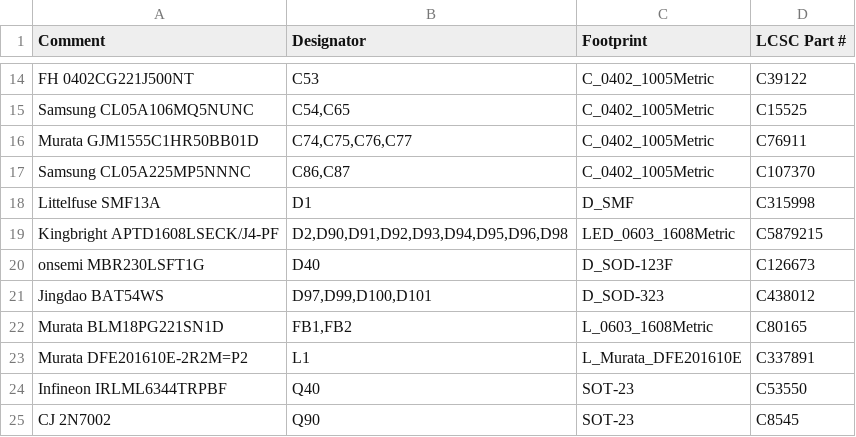
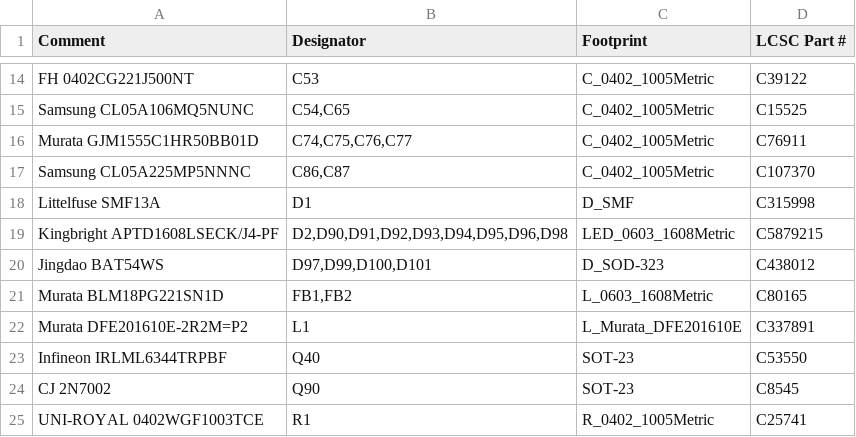
Before and after one commit to Tokoro0917/KOGUMA-Mk4, a CSV file: hardware/kicad/KOGUMA-Mk4_t24/bom_t24.csv, drawn as a sheet; only a part is shown, gaps mark what is left out; the shorter side is filled out with more unchanged rows; the diff names each change by its address in the sheet, - before the commit and + after, or states it on an @@ line.

```diff
--- a/hardware/kicad/KOGUMA-Mk4_t24/bom_t24.csv
+++ b/hardware/kicad/KOGUMA-Mk4_t24/bom_t24.csv
-row 20: onsemi MBR230LSFT1G | D40 | D_SOD-123F | C126673
```
Also changed, not shown: hardware/kicad/KOGUMA-Mk4_t24/cpl_t24.csv, 15 other files.
